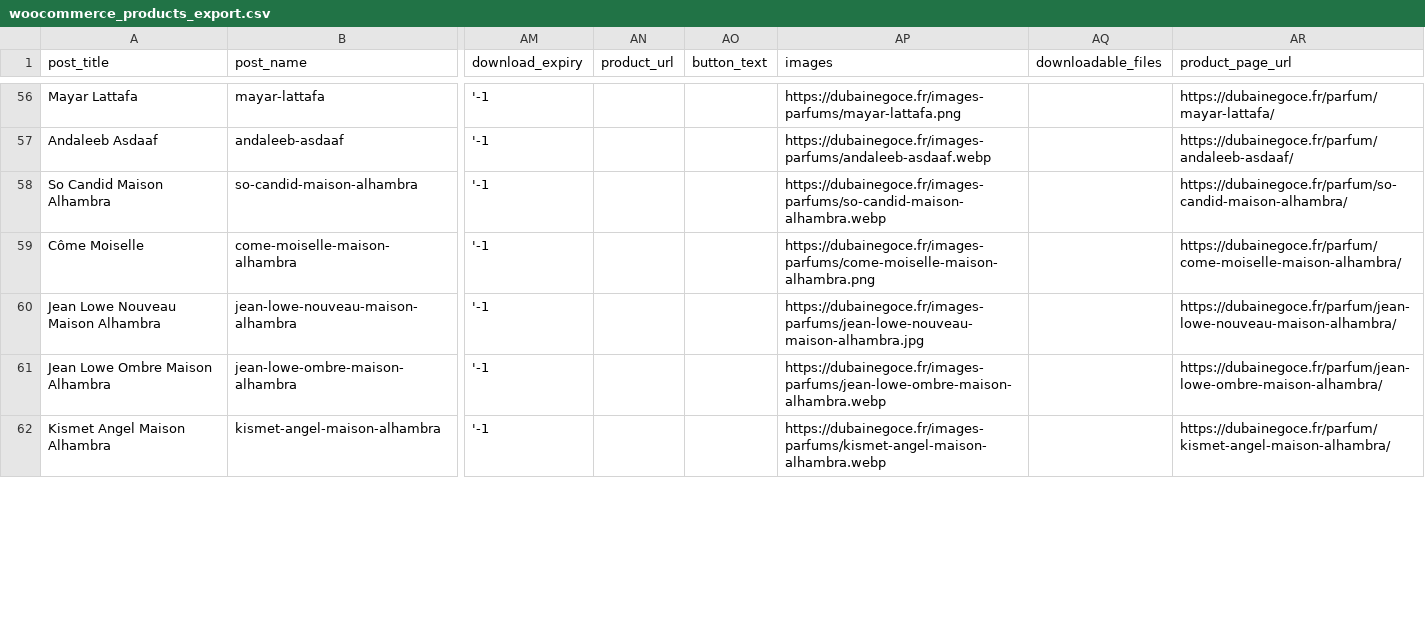
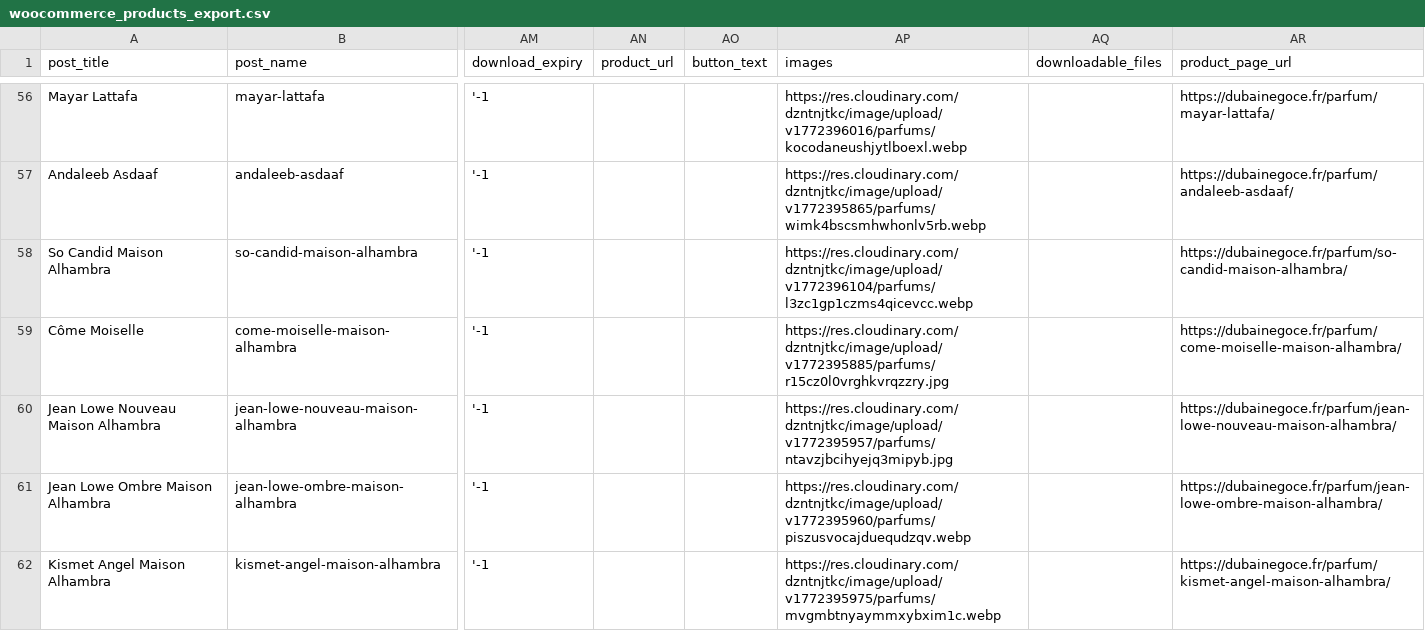
Before and after one commit to weblinecreation88-art/dubainegocedubainegoce, a CSV file: woocommerce_products_export.csv, drawn as a sheet; only a part is shown, gaps mark what is left out; the diff covers the shown part only; the diff names each change by its address in the sheet, - before the commit and + after, or states it on an @@ line.

```diff
--- a/woocommerce_products_export.csv
+++ b/woocommerce_products_export.csv
-AP56 (images): https://dubainegoce.fr/images-parfums/mayar-lattafa.png
+AP56 (images): https://res.cloudinary.com/dzntnjtkc/image/upload/v1772396016/parfums/kocodaneushjytlboexl.webp
-AP57 (images): https://dubainegoce.fr/images-parfums/andaleeb-asdaaf.webp
+AP57 (images): https://res.cloudinary.com/dzntnjtkc/image/upload/v1772395865/parfums/wimk4bscsmhwhonlv5rb.webp
-AP58 (images): https://dubainegoce.fr/images-parfums/so-candid-maison-alhambra.webp
+AP58 (images): https://res.cloudinary.com/dzntnjtkc/image/upload/v1772396104/parfums/l3zc1gp1czms4qicevcc.webp
-AP59 (images): https://dubainegoce.fr/images-parfums/come-moiselle-maison-alhambra.png
+AP59 (images): https://res.cloudinary.com/dzntnjtkc/image/upload/v1772395885/parfums/r15cz0l0vrghkvrqzzry.jpg
-AP60 (images): https://dubainegoce.fr/images-parfums/jean-lowe-nouveau-maison-alhambra.jpg
+AP60 (images): https://res.cloudinary.com/dzntnjtkc/image/upload/v1772395957/parfums/ntavzjbcihyejq3mipyb.jpg
-AP61 (images): https://dubainegoce.fr/images-parfums/jean-lowe-ombre-maison-alhambra.webp
+AP61 (images): https://res.cloudinary.com/dzntnjtkc/image/upload/v1772395960/parfums/piszusvocajduequdzqv.webp
-AP62 (images): https://dubainegoce.fr/images-parfums/kismet-angel-maison-alhambra.webp
+AP62 (images): https://res.cloudinary.com/dzntnjtkc/image/upload/v1772395975/parfums/mvgmbtnyaymmxybxim1c.webp
```
Also changed, not shown: 123 edited cells elsewhere in this file, 8 other files.
